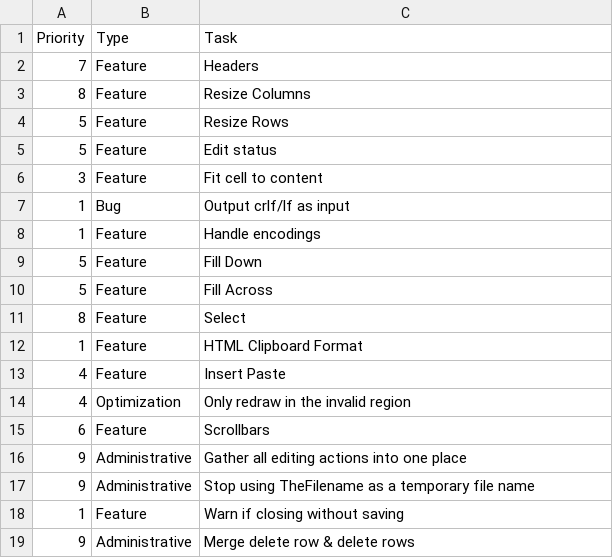
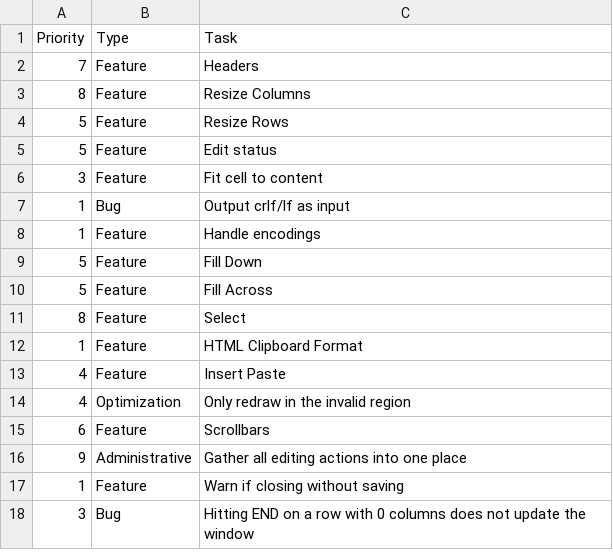
Before and after one commit to sanyaade-teachings/Spreadsheet, a CSV file: todo.csv, drawn as a sheet; removed rows and columns are numbered as before the commit, all else as after; the diff names each change by its address in the sheet, - before the commit and + after, or states it on an @@ line.

```diff
--- a/todo.csv
+++ b/todo.csv
-row 17: 9 | Administrative | Stop using TheFilename as a temporary file name
-row 19: 9 | Administrative | Merge delete row & delete rows
+row 18: 3 | Bug | Hitting END on a row with 0 columns does not update the window
```
Also changed, not shown: log.csv, 5 other files.
